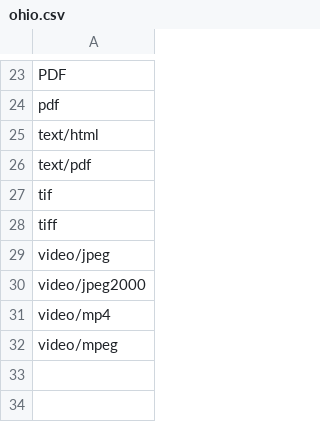
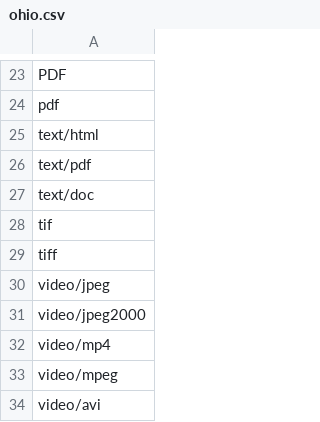
Before and after one commit to dpla/ingestion3, a CSV file: src/main/resources/formats/ohio.csv, drawn as a sheet; only a part is shown, gaps mark what is left out; the diff names each change by its address in the sheet, - before the commit and + after, or states it on an @@ line.

```diff
--- a/src/main/resources/formats/ohio.csv
+++ b/src/main/resources/formats/ohio.csv
+row 27: text/doc
+row 34: video/avi
```
Also changed, not shown: 9 other files.
